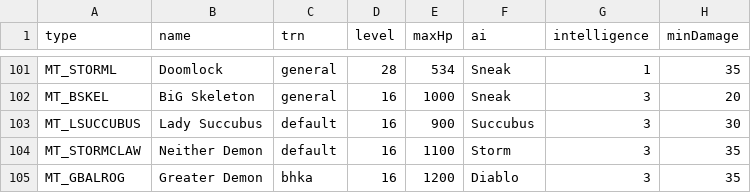
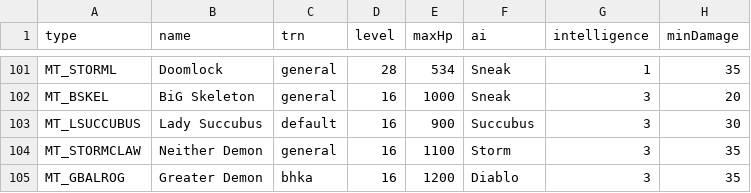
Before and after one commit to mrBigHub/DevilutionX, a TSV file: assets/txtdata/monsters/unique_monstdat.tsv, drawn as a sheet; only a part is shown, gaps mark what is left out; the diff names each change by its address in the sheet, - before the commit and + after, or states it on an @@ line.

```diff
--- a/assets/txtdata/monsters/unique_monstdat.tsv
+++ b/assets/txtdata/monsters/unique_monstdat.tsv
-C104 (trn): default
+C104 (trn): general
```
Also changed, not shown: assets/txtdata/monsters/monstdat.tsv.
